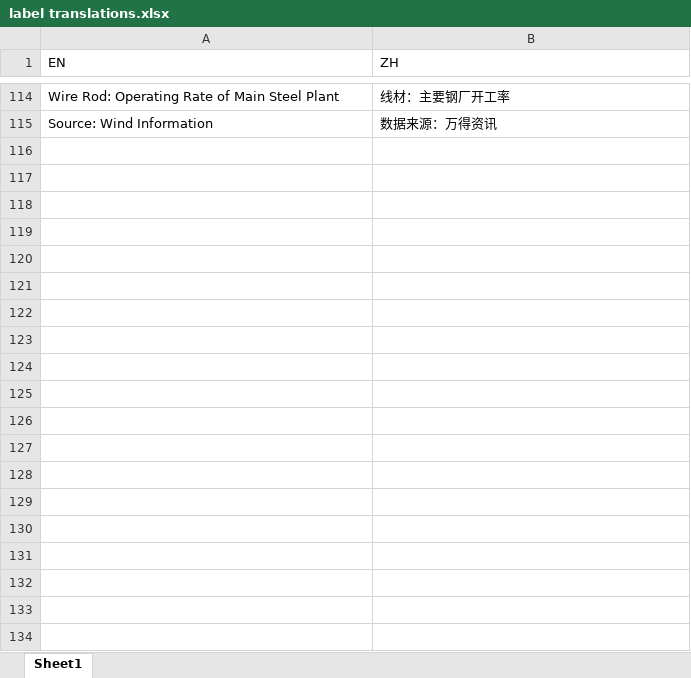
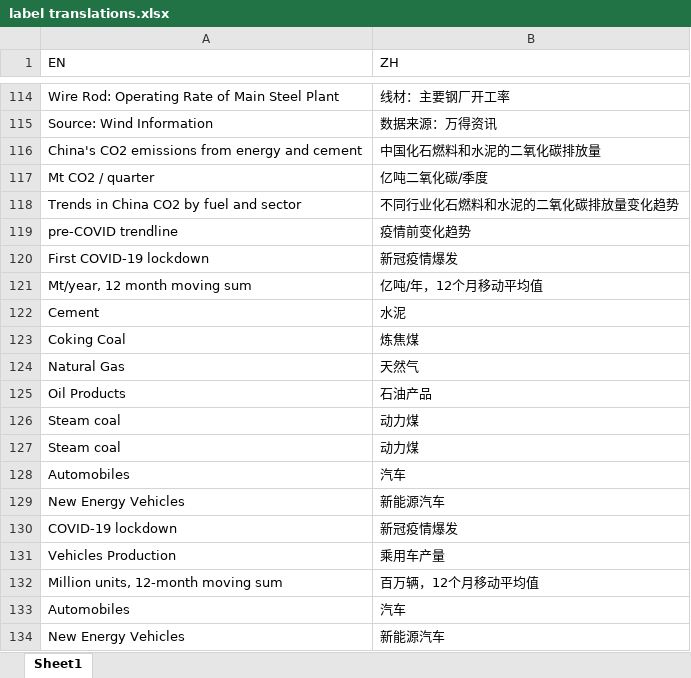
Before and after one commit to energyandcleanair/china_co2, an Excel workbook: data/label translations.xlsx, sheet Sheet1, drawn as a sheet; only a part is shown, gaps mark what is left out; values as stored, in another font and other column widths than the file's, no borders; charts and pictures not drawn; the diff covers the shown part only; the diff names each change by its address in the sheet, - before the commit and + after, or states it on an @@ line.

```diff
--- a/data/label translations.xlsx (sheet Sheet1)
+++ b/data/label translations.xlsx (sheet Sheet1)
+row 116: China's CO2 emissions from energy and cement | 中国化石燃料和水泥的二氧化碳排放量
+row 117: Mt CO2 / quarter | 亿吨二氧化碳/季度
+row 118: Trends in China CO2 by fuel and sector | 不同行业化石燃料和水泥的二氧化碳排放量变化趋势
+row 119: pre-COVID trendline | 疫情前变化趋势
+row 120: First COVID-19 lockdown | 新冠疫情爆发
+row 121: Mt/year, 12 month moving sum | 亿吨/年，12个月移动平均值
+row 122: Cement | 水泥
+row 123: Coking Coal | 炼焦煤
+row 124: Natural Gas | 天然气
+row 125: Oil Products | 石油产品
+row 126: Steam coal | 动力煤
+row 127: Steam coal | 动力煤
+row 128: Automobiles | 汽车
+row 129: New Energy Vehicles | 新能源汽车
+row 130: COVID-19 lockdown | 新冠疫情爆发
+row 131: Vehicles Production | 乘用车产量
+row 132: Million units, 12-month moving sum | 百万辆，12个月移动平均值
+row 133: Automobiles | 汽车
+row 134: New Energy Vehicles | 新能源汽车
```
Also changed, not shown: 17 added rows elsewhere in this sheet, 2 other files.
